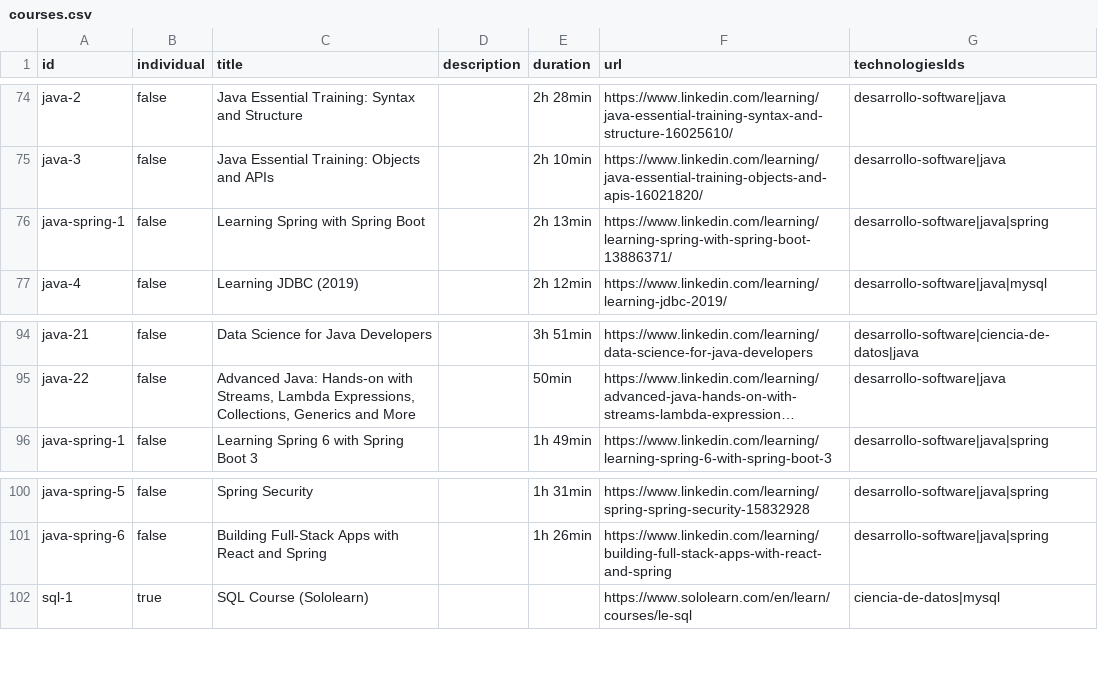
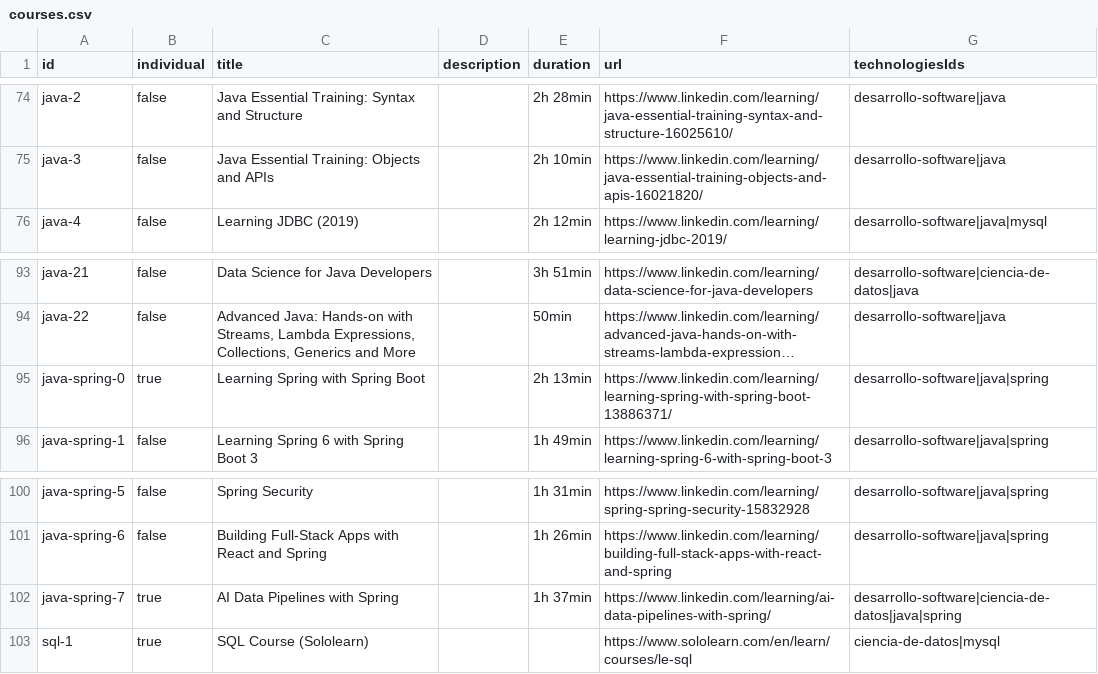
Before and after one commit to abbytec/mi-portafolio, a CSV file: src/data/courses.csv, drawn as a sheet; only a part is shown, gaps mark what is left out; long unchanged cells end in …; removed rows and columns are numbered as before the commit, all else as after; the diff names each change by its address in the sheet, - before the commit and + after, or states it on an @@ line.

Commit message:
java spring courses update

```diff
--- a/src/data/courses.csv
+++ b/src/data/courses.csv
-row 76: java-spring-1 | false | Learning Spring with Spring Boot |  | 2h 13min | https://www.linkedin.com/learning/learning-spring-with-spring-boot-13886371/ | desarrollo-software|java|spring
+row 95: java-spring-0 | true | Learning Spring with Spring Boot |  | 2h 13min | https://www.linkedin.com/learning/learning-spring-with-spring-boot-13886371/ | desarrollo-software|java|spring
+row 102: java-spring-7 | true | AI Data Pipelines with Spring |  | 1h 37min | https://www.linkedin.com/learning/ai-data-pipelines-with-spring/ | desarrollo-software|ciencia-de-datos|java|spring
```
